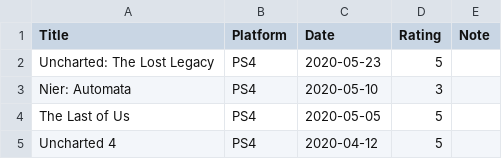
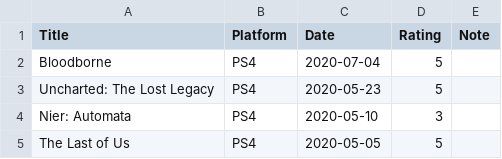
Before and after one commit to gujiaxi/gujiaxi.github.io, a CSV file: _data/games.csv, drawn as a sheet; only a part is shown; the shorter side is filled out with more unchanged rows.

```diff
--- a/_data/games.csv
+++ b/_data/games.csv
@@ -1,2 +1,3 @@
 Title,Platform,Date,Rating,Note
+Bloodborne,PS4,2020-07-04,5,
 Uncharted: The Lost Legacy,PS4,2020-05-23,5,
```
Also changed, not shown: _data/movies.csv.
